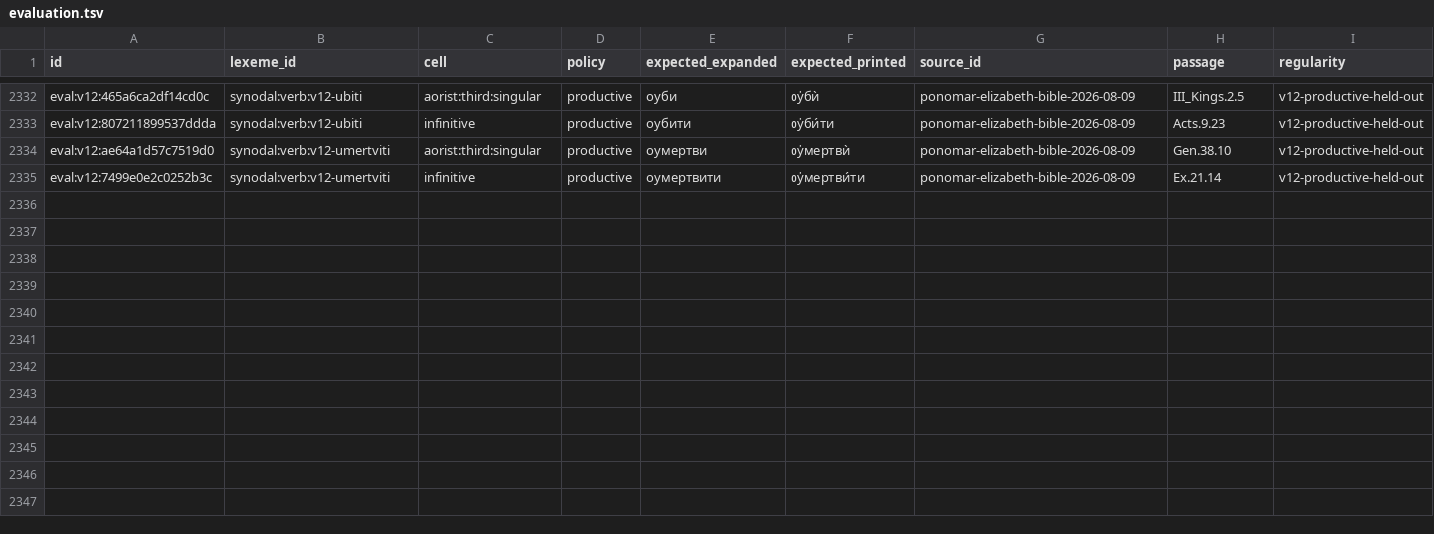
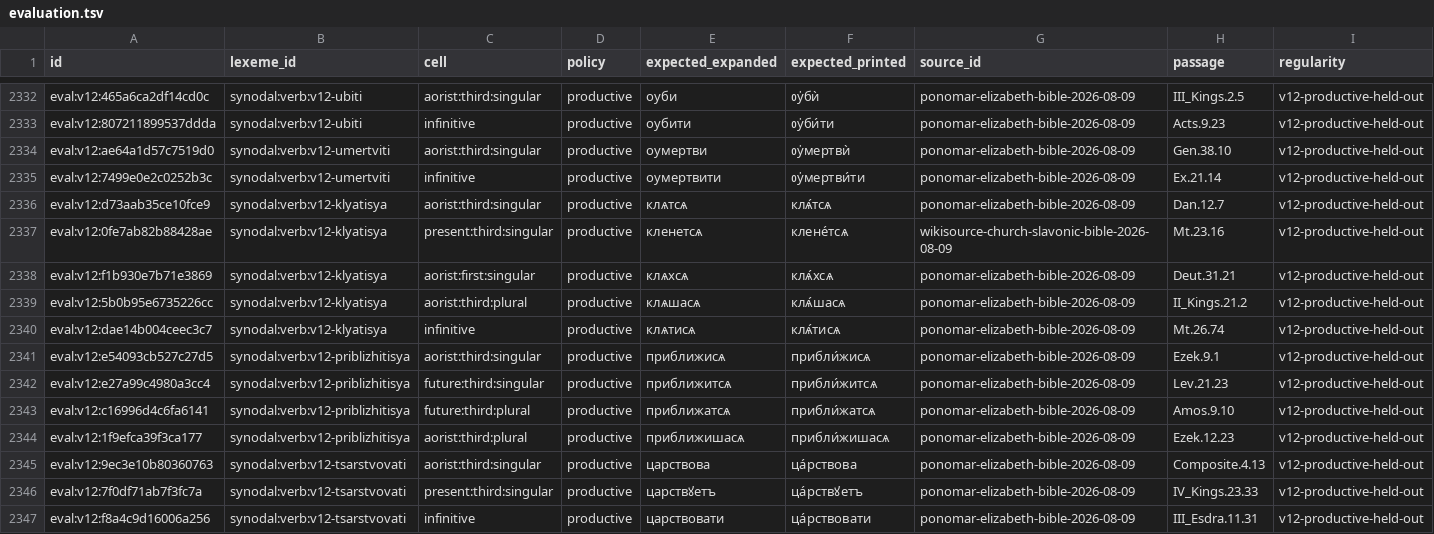
Before and after one commit to gold-silver-copper/church-slavonic, a TSV file: data/synodal/evaluation.tsv, drawn as a sheet; only a part is shown, gaps mark what is left out.

Commit message:
v0.12 phase 2 wave 4: the §86 vowel-t aorist, клѧтисѧ, приближитисѧ, царствовати
AoristFormation::VowelStemWithT emits the ordered -тъ/bare 2nd/3rd-singular
variants Alypy §86 prescribes for the closed ꙗти/начати/вити/пити/клѧти list,
so the held-out клѧ́тсѧ arrives by rule. клѧтисѧ is admitted as a §73
reflexive-only verb with the suppletive present клен-; the imperfective
productive-only family class now requires one attested past system rather
than specifically the imperfect. приближитисѧ and царствовати follow the
established pattern (held-out прибли́жишасѧ, прибли́житсѧ, ца́рствꙋю reached
by rule or ending licence). Retracts the mislabelled глаголати aorist:third:
plural exact cell (imperfect print Глаго́лаше), unblocking глаго́лаша.

Sealed v0.12-wave-4: held-out generalised 10,048 -> 10,266, corpus top-k
971,946 -> 973,202, productive evaluation rows 65 -> 77.

```diff
--- a/data/synodal/evaluation.tsv
+++ b/data/synodal/evaluation.tsv
@@ -2335 +2335,13 @@ eval:v12:ae64a1d57c7519d0	synodal:verb:v12-umertviti	aorist:third:singular	produ
 eval:v12:7499e0e2c0252b3c	synodal:verb:v12-umertviti	infinitive	productive	оумертвити	ᲂу҆мертви́ти	ponomar-elizabeth-bible-2026-08-09	Ex.21.14	v12-productive-held-out
+eval:v12:d73aab35ce10fce9	synodal:verb:v12-klyatisya	aorist:third:singular	productive	клѧтсѧ	клѧ́тсѧ	ponomar-elizabeth-bible-2026-08-09	Dan.12.7	v12-productive-held-out
+eval:v12:0fe7ab82b88428ae	synodal:verb:v12-klyatisya	present:third:singular	productive	кленетсѧ	клене́тсѧ	wikisource-church-slavonic-bible-2026-08-09	Mt.23.16	v12-productive-held-out
+eval:v12:f1b930e7b71e3869	synodal:verb:v12-klyatisya	aorist:first:singular	productive	клѧхсѧ	клѧ́хсѧ	ponomar-elizabeth-bible-2026-08-09	Deut.31.21	v12-productive-held-out
+eval:v12:5b0b95e6735226cc	synodal:verb:v12-klyatisya	aorist:third:plural	productive	клѧшасѧ	клѧ́шасѧ	ponomar-elizabeth-bible-2026-08-09	II_Kings.21.2	v12-productive-held-out
+eval:v12:dae14b004ceec3c7	synodal:verb:v12-klyatisya	infinitive	productive	клѧтисѧ	клѧ́тисѧ	ponomar-elizabeth-bible-2026-08-09	Mt.26.74	v12-productive-held-out
+eval:v12:e54093cb527c27d5	synodal:verb:v12-priblizhitisya	aorist:third:singular	productive	приближисѧ	прибли́жисѧ	ponomar-elizabeth-bible-2026-08-09	Ezek.9.1	v12-productive-held-out
+eval:v12:e27a99c4980a3cc4	synodal:verb:v12-priblizhitisya	future:third:singular	productive	приближитсѧ	прибли́житсѧ	ponomar-elizabeth-bible-2026-08-09	Lev.21.23	v12-productive-held-out
+eval:v12:c16996d4c6fa6141	synodal:verb:v12-priblizhitisya	future:third:plural	productive	приближатсѧ	прибли́жатсѧ	ponomar-elizabeth-bible-2026-08-09	Amos.9.10	v12-productive-held-out
+eval:v12:1f9efca39f3ca177	synodal:verb:v12-priblizhitisya	aorist:third:plural	productive	приближишасѧ	прибли́жишасѧ	ponomar-elizabeth-bible-2026-08-09	Ezek.12.23	v12-productive-held-out
+eval:v12:9ec3e10b80360763	synodal:verb:v12-tsarstvovati	aorist:third:singular	productive	царствова	ца́рствова	ponomar-elizabeth-bible-2026-08-09	Composite.4.13	v12-productive-held-out
+eval:v12:7f0df71ab7f3fc7a	synodal:verb:v12-tsarstvovati	present:third:singular	productive	царствꙋетъ	ца́рствꙋетъ	ponomar-elizabeth-bible-2026-08-09	IV_Kings.23.33	v12-productive-held-out
+eval:v12:f8a4c9d16006a256	synodal:verb:v12-tsarstvovati	infinitive	productive	царствовати	ца́рствовати	ponomar-elizabeth-bible-2026-08-09	III_Esdra.11.31	v12-productive-held-out
```
Also changed, not shown: data/synodal/accent_paradigms.tsv, data/synodal/family_reviews.tsv, 41 other files.
